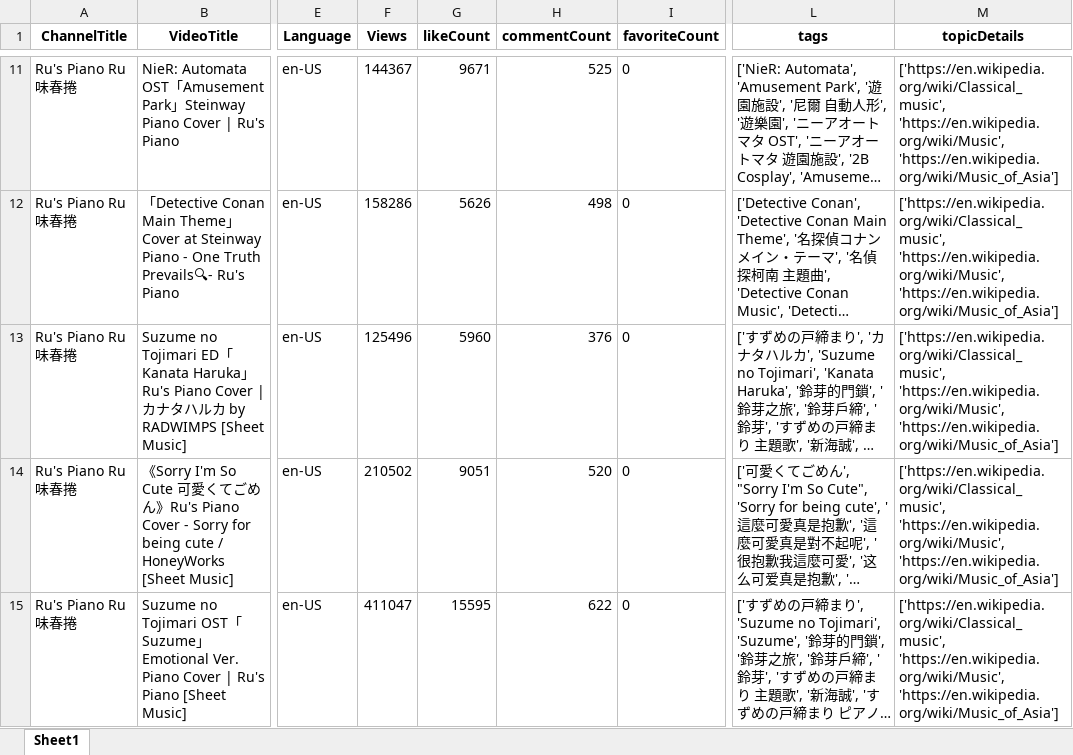
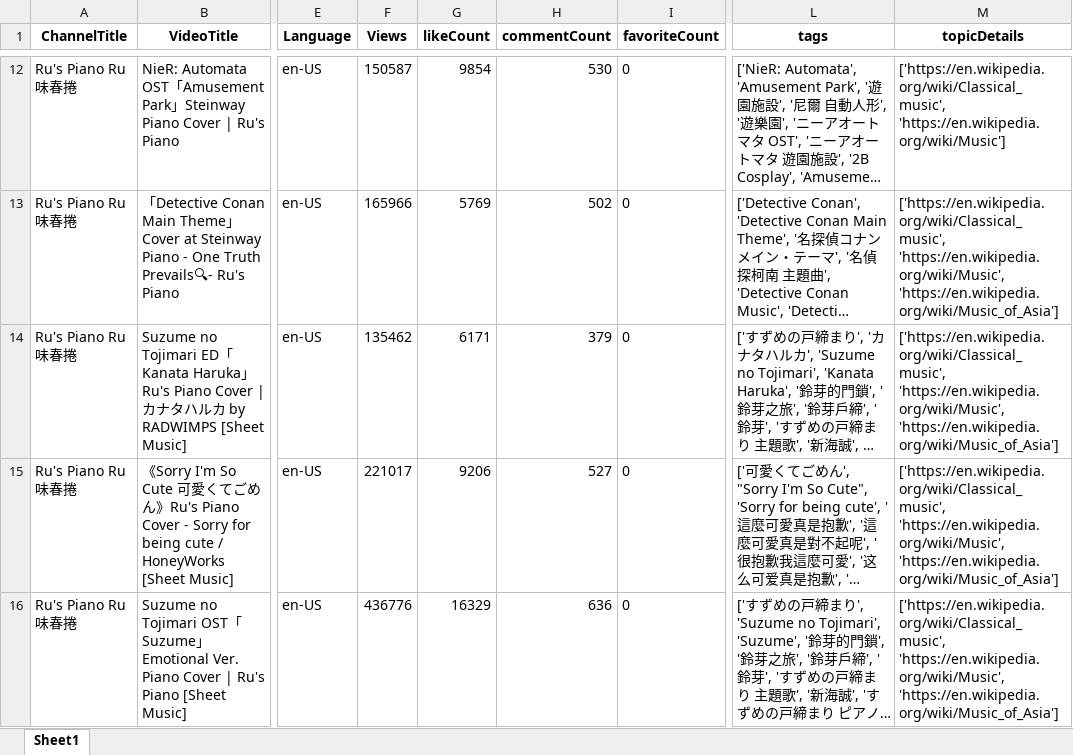
Before and after one commit to Takuyatsai/YouTube-Music-Channel-Analysis, an Excel workbook: Rurupaino.xlsx, sheet Sheet1, drawn as a sheet; only a part is shown, gaps mark what is left out; long unchanged cells end in …; values as stored, in another font and other column widths than the file's, no borders; addresses are those after the commit; the diff covers the shown part only; the diff names each change by its address in the sheet, - before the commit and + after, or states it on an @@ line.

```diff
--- a/Rurupaino.xlsx (sheet Sheet1)
+++ b/Rurupaino.xlsx (sheet Sheet1)
-F12 (Views): 144367
+F12 (Views): 150587
-G12 (likeCount): 9671
+G12 (likeCount): 9854
-H12 (commentCount): 525
+H12 (commentCount): 530
-M12 (topicDetails): ['https://en.wikipedia.org/wiki/Classical_music', 'https://en.wikipedia.org/wiki/Music', 'https://en.wikipedia.org/wiki/Music_of_Asia']
+M12 (topicDetails): ['https://en.wikipedia.org/wiki/Classical_music', 'https://en.wikipedia.org/wiki/Music']
-F13 (Views): 158286
+F13 (Views): 165966
-G13 (likeCount): 5626
+G13 (likeCount): 5769
-H13 (commentCount): 498
+H13 (commentCount): 502
-F14 (Views): 125496
+F14 (Views): 135462
-G14 (likeCount): 5960
+G14 (likeCount): 6171
-H14 (commentCount): 376
+H14 (commentCount): 379
-F15 (Views): 210502
+F15 (Views): 221017
-G15 (likeCount): 9051
+G15 (likeCount): 9206
-H15 (commentCount): 520
+H15 (commentCount): 527
-F16 (Views): 411047
+F16 (Views): 436776
-G16 (likeCount): 15595
+G16 (likeCount): 16329
-H16 (commentCount): 622
+H16 (commentCount): 636
```
Also changed, not shown: 1 added row and 1144 edited cells elsewhere in this sheet, 4 other files.
